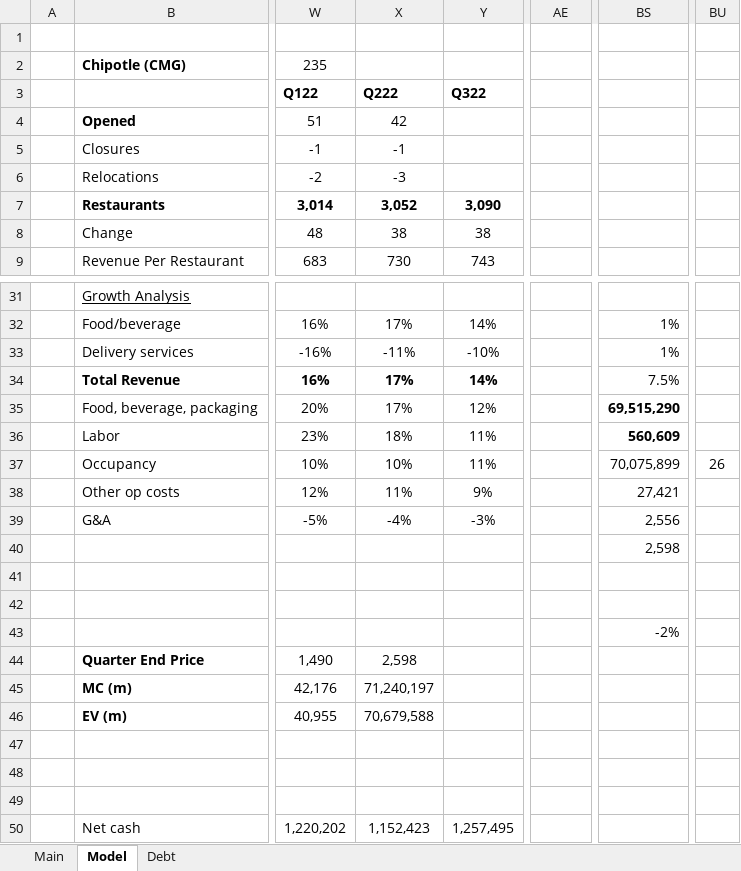
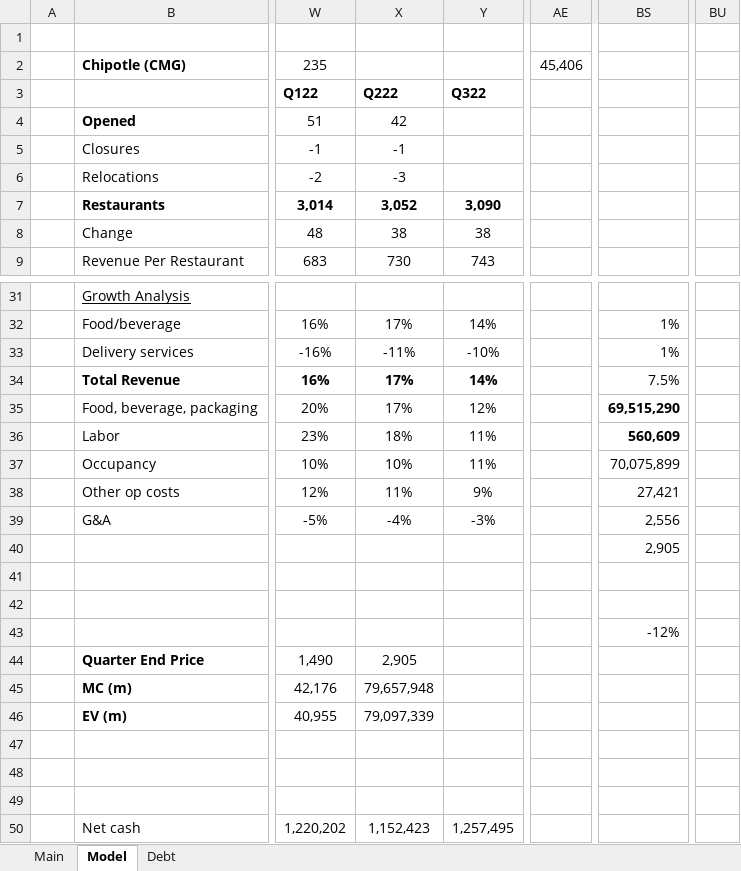
Before and after one commit to jameelbrannon/EquityResearch, an Excel workbook: CMG.xlsx, sheet Model, drawn as a sheet; only a part is shown, gaps mark what is left out; values as stored, in another font and other column widths than the file's, no borders; charts and pictures and conditional formats not drawn; the diff names each change by its address in the sheet, - before the commit and + after, or states it on an @@ line.

Commit message:
updating model.  latests news is 50-1 stock split

```diff
--- a/CMG.xlsx (sheet Model)
+++ b/CMG.xlsx (sheet Model)
-AE2: (empty)
+AE2: 45,406
-BU37: 26
+BU37: (empty)
-BS40: 2,598
+BS40: 2,905
-BS43: -2%
+BS43: -12%
-X44: 2,598
+X44: 2,905
-X45: 71,240,197
+X45: 79,657,948
-X46: 70,679,588
+X46: 79,097,339
```
Also changed, not shown: sheet Main.
